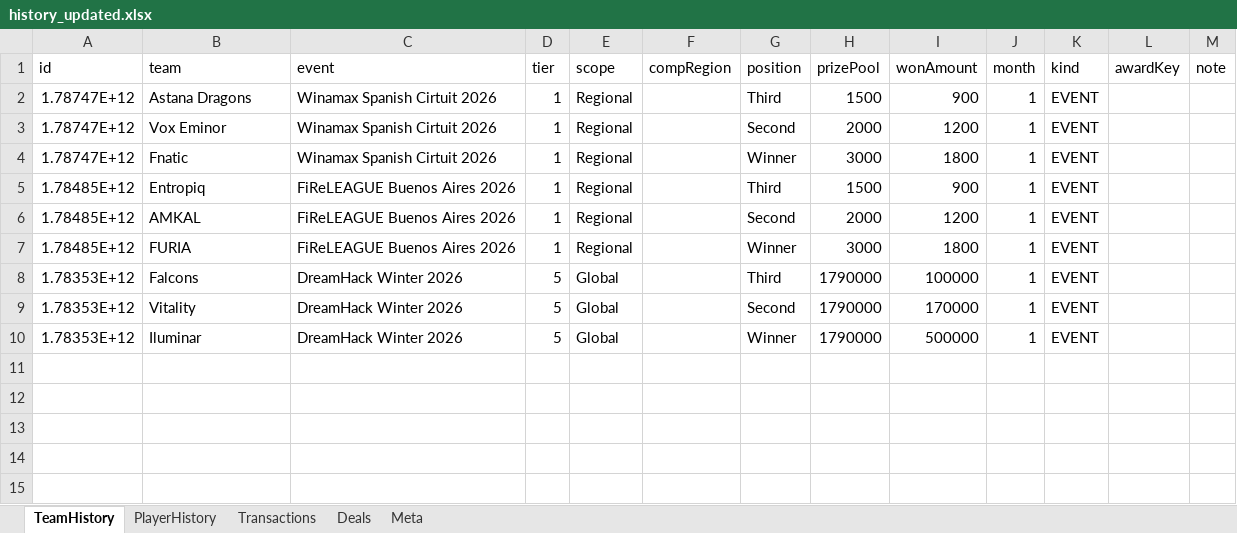
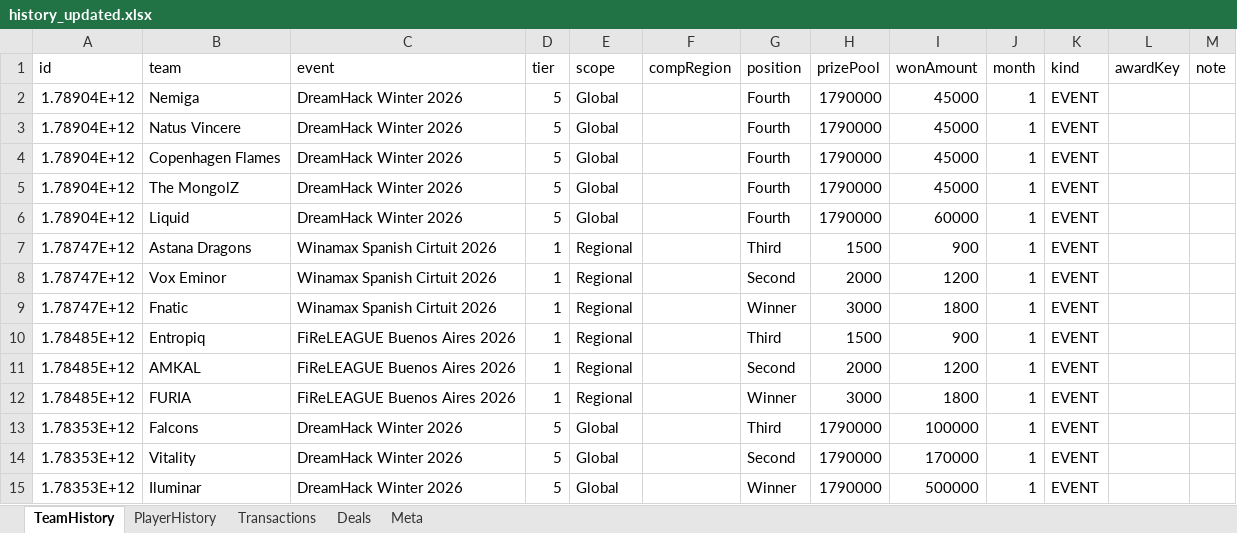
Before and after one commit to ravengone/ck-tools, an Excel workbook: file/history_updated.xlsx, sheet TeamHistory, drawn as a sheet; values as stored, in another font and other column widths than the file's, no borders; the diff names each change by its address in the sheet, - before the commit and + after, or states it on an @@ line.

Commit message:
DreamHack Winter awards

```diff
--- a/file/history_updated.xlsx (sheet TeamHistory)
+++ b/file/history_updated.xlsx (sheet TeamHistory)
+row 2: 1.78904E+12 | Nemiga | DreamHack Winter 2026 | 5 | Global |  | Fourth | 1790000 | 45000 | 1 | EVENT
+row 3: 1.78904E+12 | Natus Vincere | DreamHack Winter 2026 | 5 | Global |  | Fourth | 1790000 | 45000 | 1 | EVENT
+row 4: 1.78904E+12 | Copenhagen Flames | DreamHack Winter 2026 | 5 | Global |  | Fourth | 1790000 | 45000 | 1 | EVENT
+row 5: 1.78904E+12 | The MongolZ | DreamHack Winter 2026 | 5 | Global |  | Fourth | 1790000 | 45000 | 1 | EVENT
+row 6: 1.78904E+12 | Liquid | DreamHack Winter 2026 | 5 | Global |  | Fourth | 1790000 | 60000 | 1 | EVENT
```
Also changed, not shown: sheet PlayerHistory, 1 other file.
